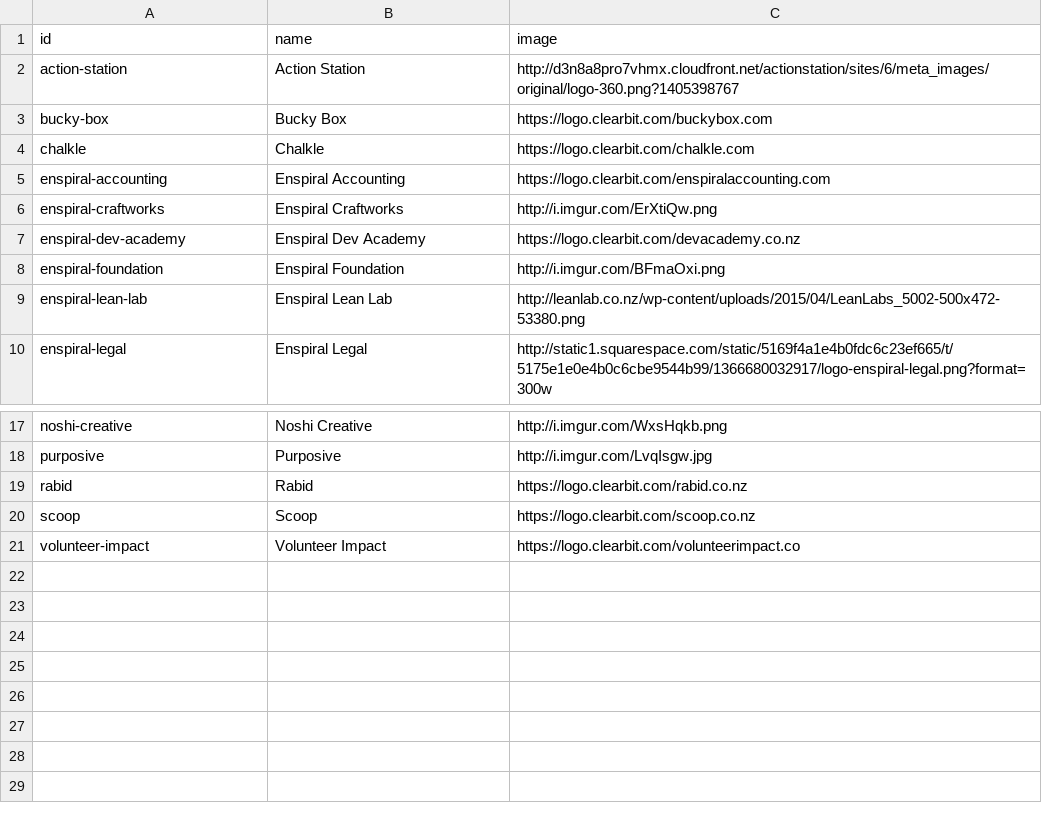
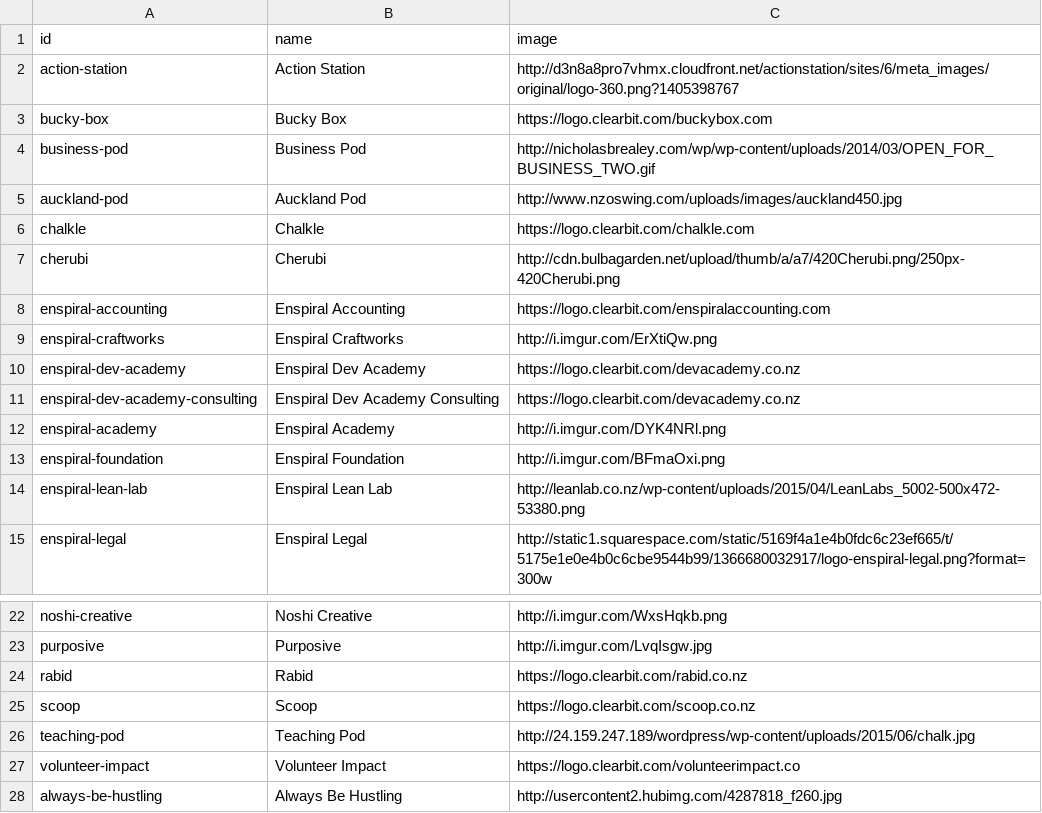
Before and after one commit to holodex/enspiral-data, a CSV file: groups.csv, drawn as a sheet; only a part is shown, gaps mark what is left out.

```diff
--- a/groups.csv
+++ b/groups.csv
@@ -3,3 +3,6 @@ action-station,Action Station,http://d3n8a8pro7vhmx.cloudfront.net/actionstation
 bucky-box,Bucky Box,https://logo.clearbit.com/buckybox.com
+business-pod,Business Pod,http://nicholasbrealey.com/wp/wp-content/uploads/2014/03/OPEN_FOR_BUSINESS_TWO.gif
+auckland-pod,Auckland Pod,http://www.nzoswing.com/uploads/images/auckland450.jpg
 chalkle,Chalkle,https://logo.clearbit.com/chalkle.com
+cherubi,Cherubi,http://cdn.bulbagarden.net/upload/thumb/a/a7/420Cherubi.png/250px-420Cherubi.png
 enspiral-accounting,Enspiral Accounting,https://logo.clearbit.com/enspiralaccounting.com
@@ -7,2 +10,4 @@ enspiral-craftworks,Enspiral Craftworks,http://i.imgur.com/ErXtiQw.png
 enspiral-dev-academy,Enspiral Dev Academy,https://logo.clearbit.com/devacademy.co.nz
+enspiral-dev-academy-consulting,Enspiral Dev Academy Consulting,https://logo.clearbit.com/devacademy.co.nz
+enspiral-academy,Enspiral Academy,http://i.imgur.com/DYK4NRl.png
 enspiral-foundation,Enspiral Foundation,http://i.imgur.com/BFmaOxi.png
@@ -20,2 +25,4 @@ rabid,Rabid,https://logo.clearbit.com/rabid.co.nz
 scoop,Scoop,https://logo.clearbit.com/scoop.co.nz
+teaching-pod,Teaching Pod,http://24.159.247.189/wordpress/wp-content/uploads/2015/06/chalk.jpg
 volunteer-impact,Volunteer Impact,https://logo.clearbit.com/volunteerimpact.co
+always-be-hustling,Always Be Hustling,http://usercontent2.hubimg.com/4287818_f260.jpg
```
Also changed, not shown: people.csv, relationships.csv.
